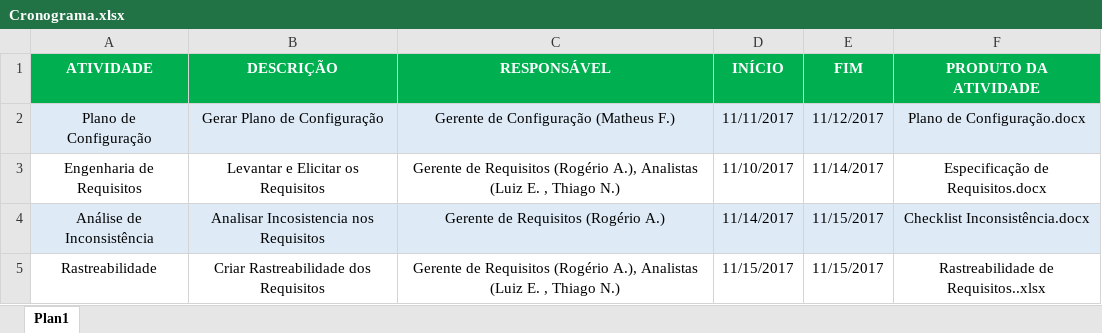
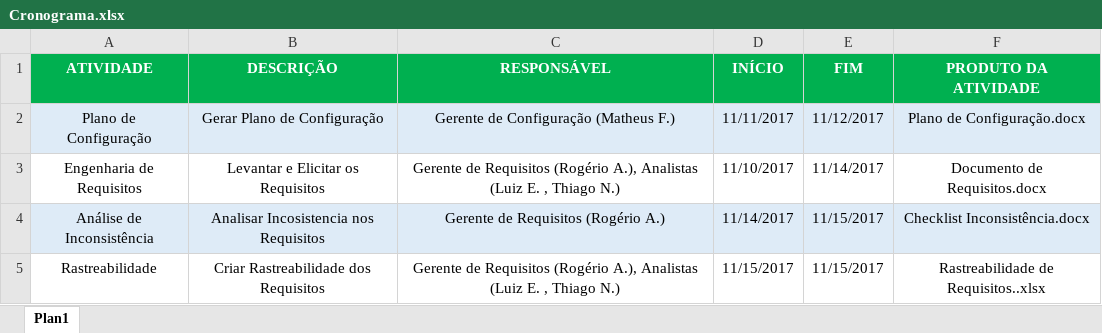
Before and after one commit to RenatoOAAguiar/QualidadeSoftware, an Excel workbook: Projeto/Documentação Apoio/Cronograma.xlsx, sheet Plan1, drawn as a sheet; values as stored, in another font and other column widths than the file's, no borders; the diff names each change by its address in the sheet, - before the commit and + after, or states it on an @@ line.

Commit message:
att crono

```diff
--- a/Projeto/Documentação Apoio/Cronograma.xlsx (sheet Plan1)
+++ b/Projeto/Documentação Apoio/Cronograma.xlsx (sheet Plan1)
-F3 (PRODUTO DA ATIVIDADE): Especificação de Requisitos.docx
+F3 (PRODUTO DA ATIVIDADE): Documento de Requisitos.docx
```
